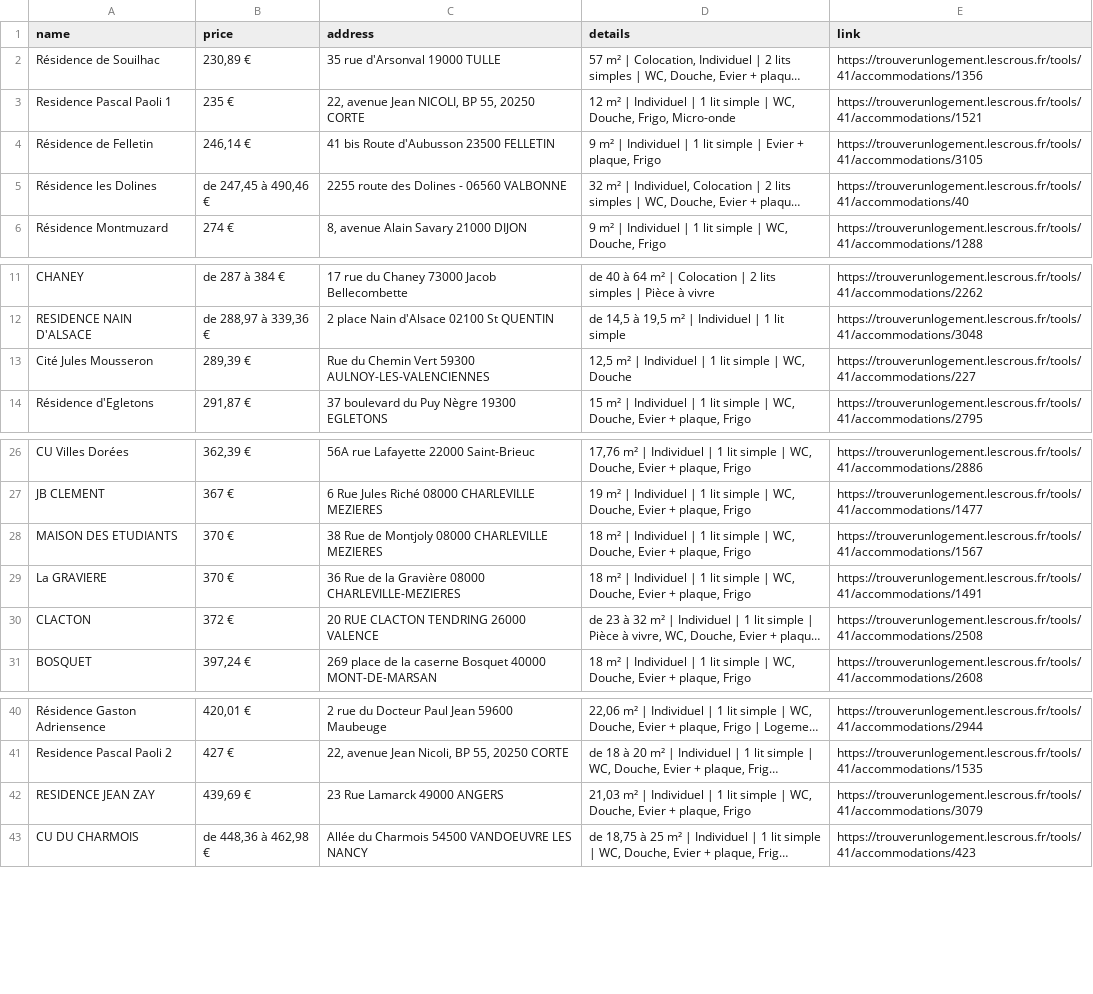
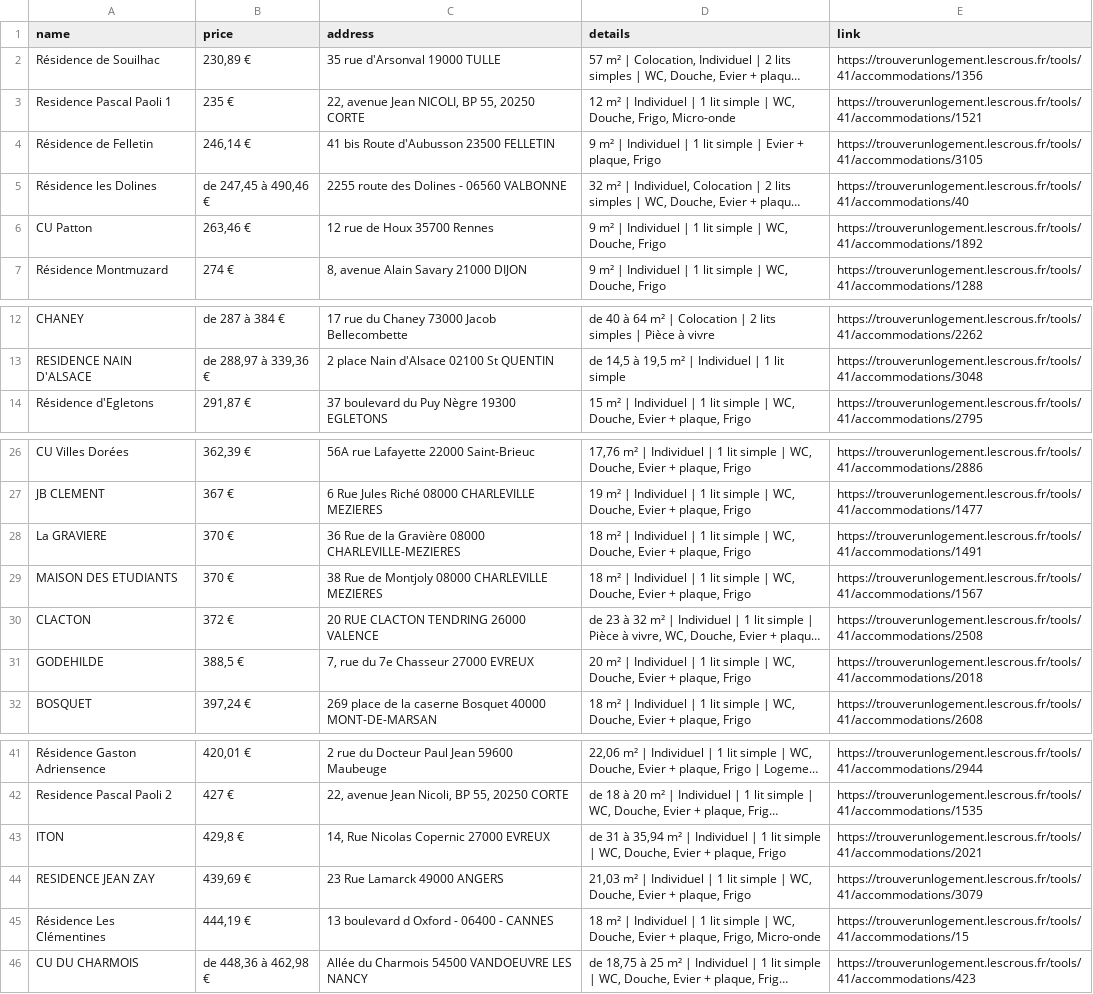
Before and after one commit to jabrane-me/crous-bot-notifier, a CSV file: available_residences.csv, drawn as a sheet; only a part is shown, gaps mark what is left out; long unchanged cells end in …; removed rows and columns are numbered as before the commit, all else as after; the diff names each change by its address in the sheet, - before the commit and + after, or states it on an @@ line.

```diff
--- a/available_residences.csv
+++ b/available_residences.csv
+row 6: CU Patton | 263,46 € | 12 rue de Houx 35700 Rennes | 9 m² | Individuel | 1 lit simple | WC, Douche, Frigo | https://trouverunlogement.lescrous.fr/tools/41/accommodations/1892
-row 13: Cité Jules Mousseron | 289,39 € | Rue du Chemin Vert 59300 AULNOY-LES-VALENCIENNES | 12,5 m² | Individuel | 1 lit simple | WC, Douche | https://trouverunlogement.lescrous.fr/tools/41/accommodations/227
@@ row 29 moved to row 28: La GRAVIERE @@
+row 31: GODEHILDE | 388,5 € | 7, rue du 7e Chasseur 27000 EVREUX | 20 m² | Individuel | 1 lit simple | WC, Douche, Evier + plaque, Frigo | https://trouverunlogement.lescrous.fr/tools/41/accommodations/2018
+row 43: ITON | 429,8 € | 14, Rue Nicolas Copernic 27000 EVREUX | de 31 à 35,94 m² | Individuel | 1 lit simple | WC, Douche, Evier + plaque, Frigo | https://trouverunlogement.lescrous.fr/tools/41/accommodations/2021
+row 45: Résidence Les Clémentines | 444,19 € | 13 boulevard d Oxford - 06400 - CANNES | 18 m² | Individuel | 1 lit simple | WC, Douche, Evier + plaque, Frigo, Micro-onde | https://trouverunlogement.lescrous.fr/tools/41/accommodations/15
```
